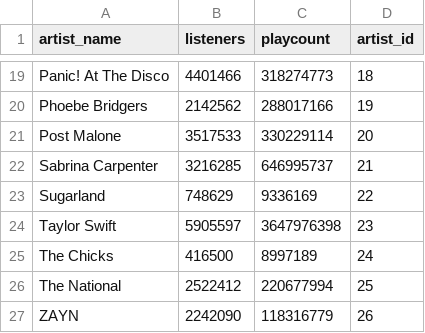
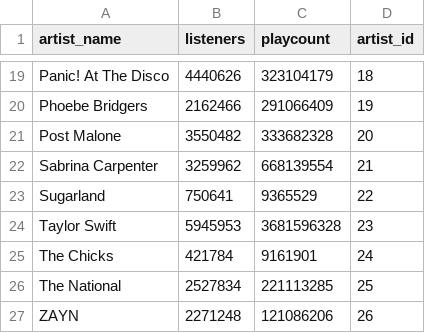
Before and after one commit to haskinse/bee2041_empirical_project, a CSV file: data/clean/artist_data.csv, drawn as a sheet; only a part is shown, gaps mark what is left out; the diff covers the shown part only; the diff names each change by its address in the sheet, - before the commit and + after, or states it on an @@ line.

```diff
--- a/data/clean/artist_data.csv
+++ b/data/clean/artist_data.csv
-B19 (listeners): 4401466
+B19 (listeners): 4440626
-C19 (playcount): 318274773
+C19 (playcount): 323104179
-B20 (listeners): 2142562
+B20 (listeners): 2162466
-C20 (playcount): 288017166
+C20 (playcount): 291066409
-B21 (listeners): 3517533
+B21 (listeners): 3550482
-C21 (playcount): 330229114
+C21 (playcount): 333682328
-B22 (listeners): 3216285
+B22 (listeners): 3259962
-C22 (playcount): 646995737
+C22 (playcount): 668139554
-B23 (listeners): 748629
+B23 (listeners): 750641
-C23 (playcount): 9336169
+C23 (playcount): 9365529
-B24 (listeners): 5905597
+B24 (listeners): 5945953
-C24 (playcount): 3647976398
+C24 (playcount): 3681596328
-B25 (listeners): 416500
+B25 (listeners): 421784
-C25 (playcount): 8997189
+C25 (playcount): 9161901
-B26 (listeners): 2522412
+B26 (listeners): 2527834
-C26 (playcount): 220677994
+C26 (playcount): 221113285
-B27 (listeners): 2242090
+B27 (listeners): 2271248
-C27 (playcount): 118316779
+C27 (playcount): 121086206
```
Also changed, not shown: 32 edited cells elsewhere in this file, data/clean/album_data.csv, 1 other file.
